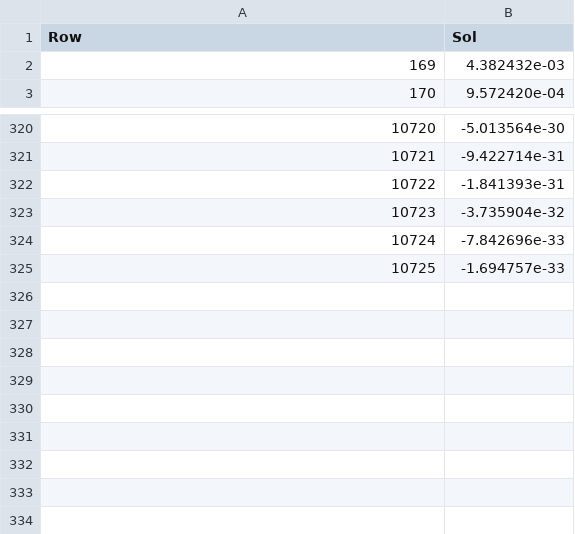
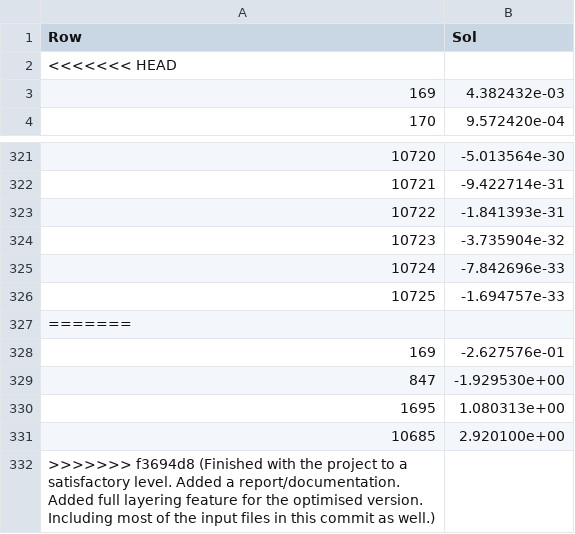
Before and after one commit to aliraeisdanaei/SMT_Matrix_Solver, a CSV file: sol.csv, drawn as a sheet; only a part is shown, gaps mark what is left out; the diff names each change by its address in the sheet, - before the commit and + after, or states it on an @@ line.

Commit message:
Finished with the project to a satisfactory level. Added a report/documentation. Added full layering feature for the optimised version. Including most of the input files in this commit as well.

```diff
--- a/sol.csv
+++ b/sol.csv
+row 2: <<<<<<< HEAD
+row 327: =======
+row 328: 169 | -2.627576e-01
+row 329: 847 | -1.929530e+00
+row 330: 1695 | 1.080313e+00
+row 331: 10685 | 2.920100e+00
+row 332: >>>>>>> f3694d8 (Finished with the project to a satisfactory level. Added a report/documentation. Added full layering feature for the optimised version. Including most of the input files in this commit as well.)
```
Also changed, not shown: 22 other files.
